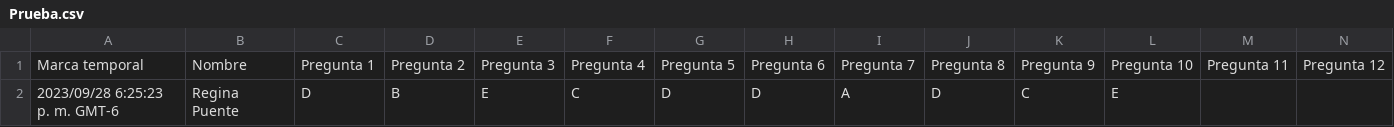
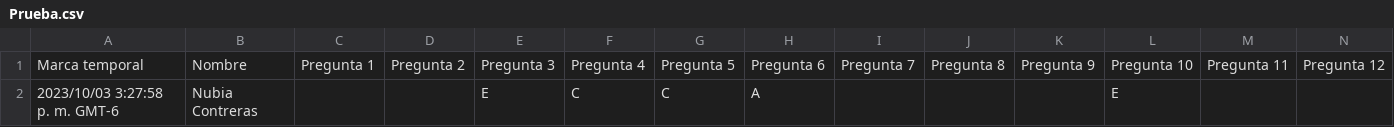
Before and after one commit to giovannilopez9808/Asesorias, a CSV file: PAA/Script/Prueba.csv, drawn as a sheet; only a part is shown; removed rows and columns are numbered as before the commit, all else as after; rows hold the shown columns only; the diff names each change by its address in the sheet, - before the commit and + after, or states it on an @@ line.

```diff
--- a/PAA/Script/Prueba.csv
+++ b/PAA/Script/Prueba.csv
-row 2: 2023/09/28 6:25:23 p. m. GMT-6 | Regina Puente | D | B | E | C | D | D | A | D | C | E
+row 2: 2023/10/03 3:27:58 p. m. GMT-6 | Nubia Contreras |  |  | E | C | C | A |  |  |  | E
```
Also changed, not shown: 4 other files.
